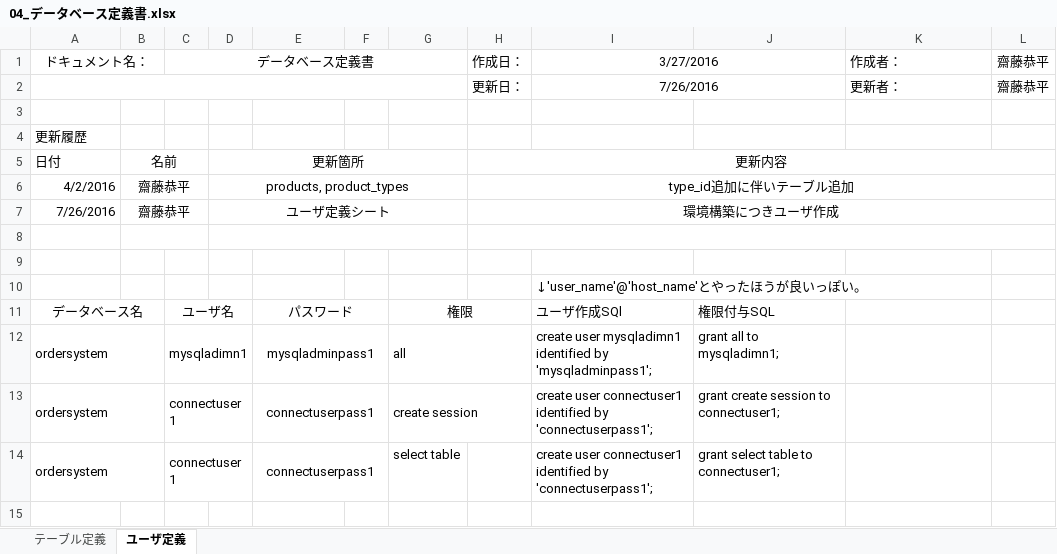
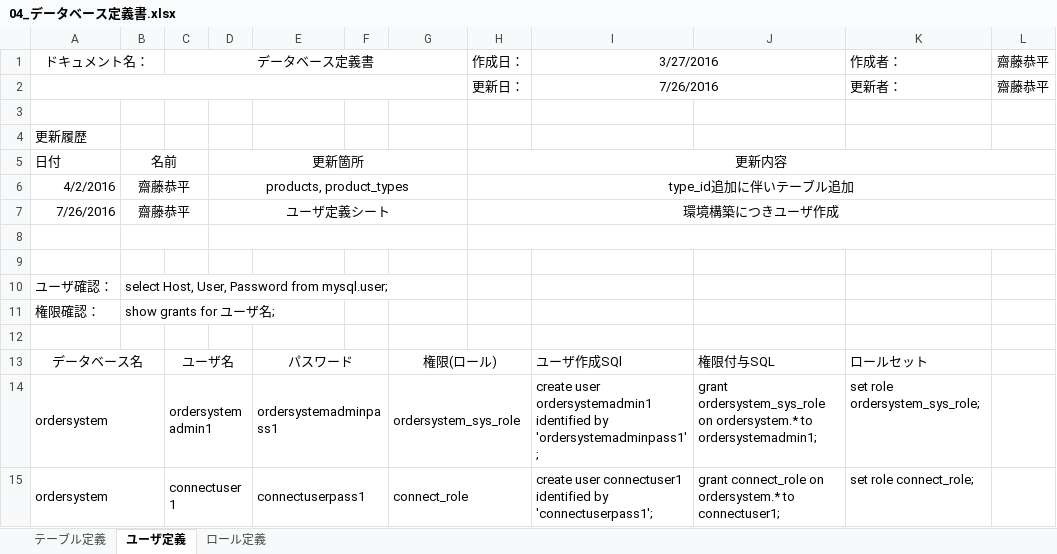
Before and after one commit to saihe/OrderSystem, an Excel workbook: Documents/04_データベース定義書.xlsx, sheet ユーザ定義, drawn as a sheet; values as stored, in another font and other column widths than the file's, no borders; removed rows and columns are numbered as before the commit, all else as after; the diff names each change by its address in the sheet, - before the commit and + after, or states it on an @@ line.

```diff
--- a/Documents/04_データベース定義書.xlsx (sheet ユーザ定義)
+++ b/Documents/04_データベース定義書.xlsx (sheet ユーザ定義)
+sheet tab: ロール定義
+row 10: ユーザ確認： | select Host, User, Password from mysql.user;
+row 11: 権限確認： | show grants for ユーザ名;
-I12: ↓'user_name'@'host_name'とやったほうが良いっぽい。
+I12: (empty)
-G13: 権限
+G13: 権限(ロール)
-K13: (empty)
+K13: ロールセット
-row 12: ordersystem |  | mysqladimn1 |  | mysqladminpass1 |  | all |  | create user mysqladimn1 identified by 'mysqladminpass1'; | grant all to mysqladimn1;
-C14: connectuser1
+C14: ordersystemadmin1
-E14: connectuserpass1
+E14: ordersystemadminpass1
-E14:E15 alignment: center
+E14:E15 alignment: left
-G14: create session
+G14: ordersystem_sys_role
-I14: create user connectuser1 identified by 'connectuserpass1';
+I14: create user ordersystemadmin1 identified by 'ordersystemadminpass1';
-J14: grant create session to connectuser1;
+J14: grant ordersystem_sys_role on ordersystem.* to ordersystemadmin1;
-K14: (empty)
+K14: set role ordersystem_sys_role;
-G15: select table
+G15: connect_role
+G15:H15 merged
-J15: grant select table to connectuser1;
+J15: grant connect_role on ordersystem.* to connectuser1;
-K15: (empty)
+K15: set role connect_role;
```
Also changed, not shown: formulas that keep their value, 3 other files.
